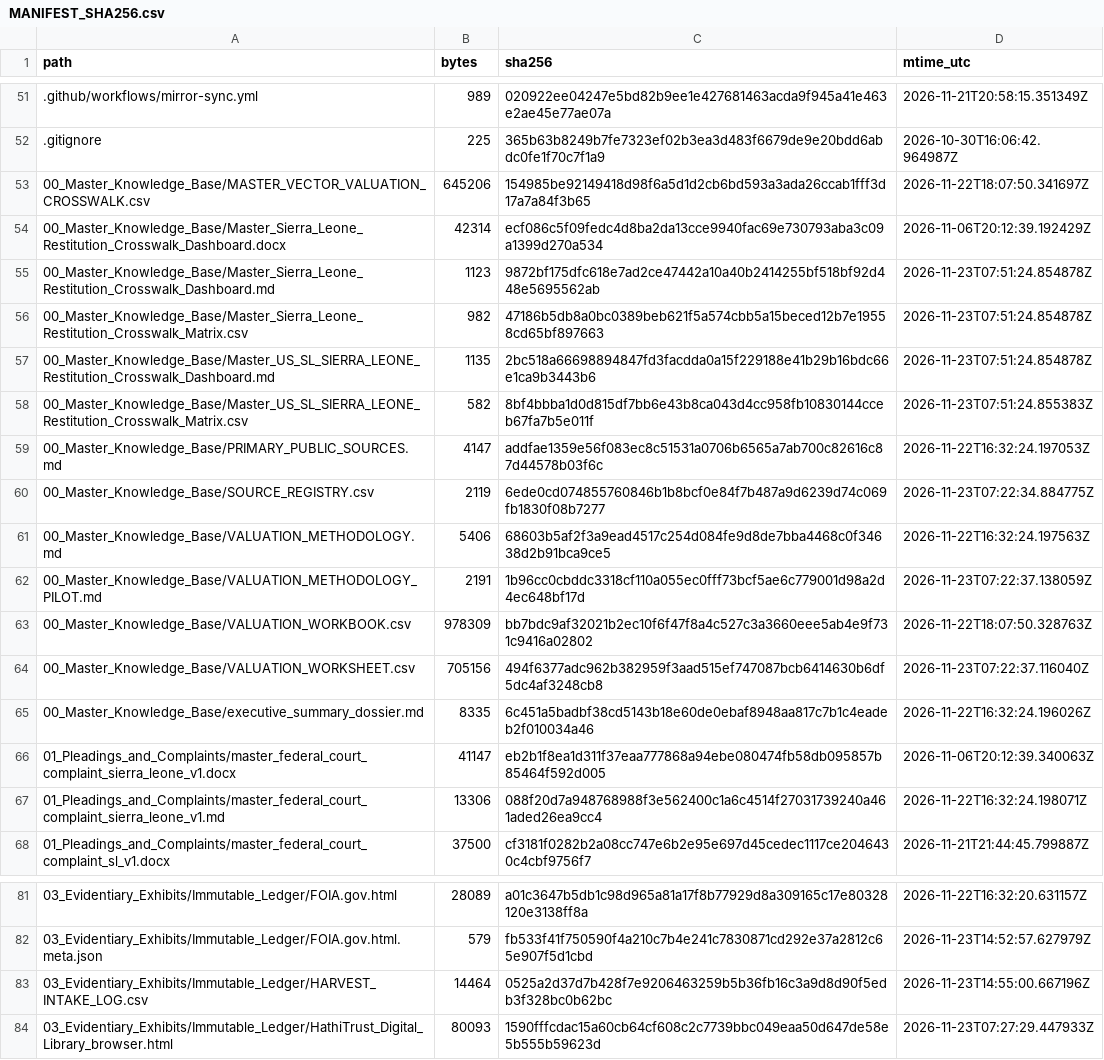
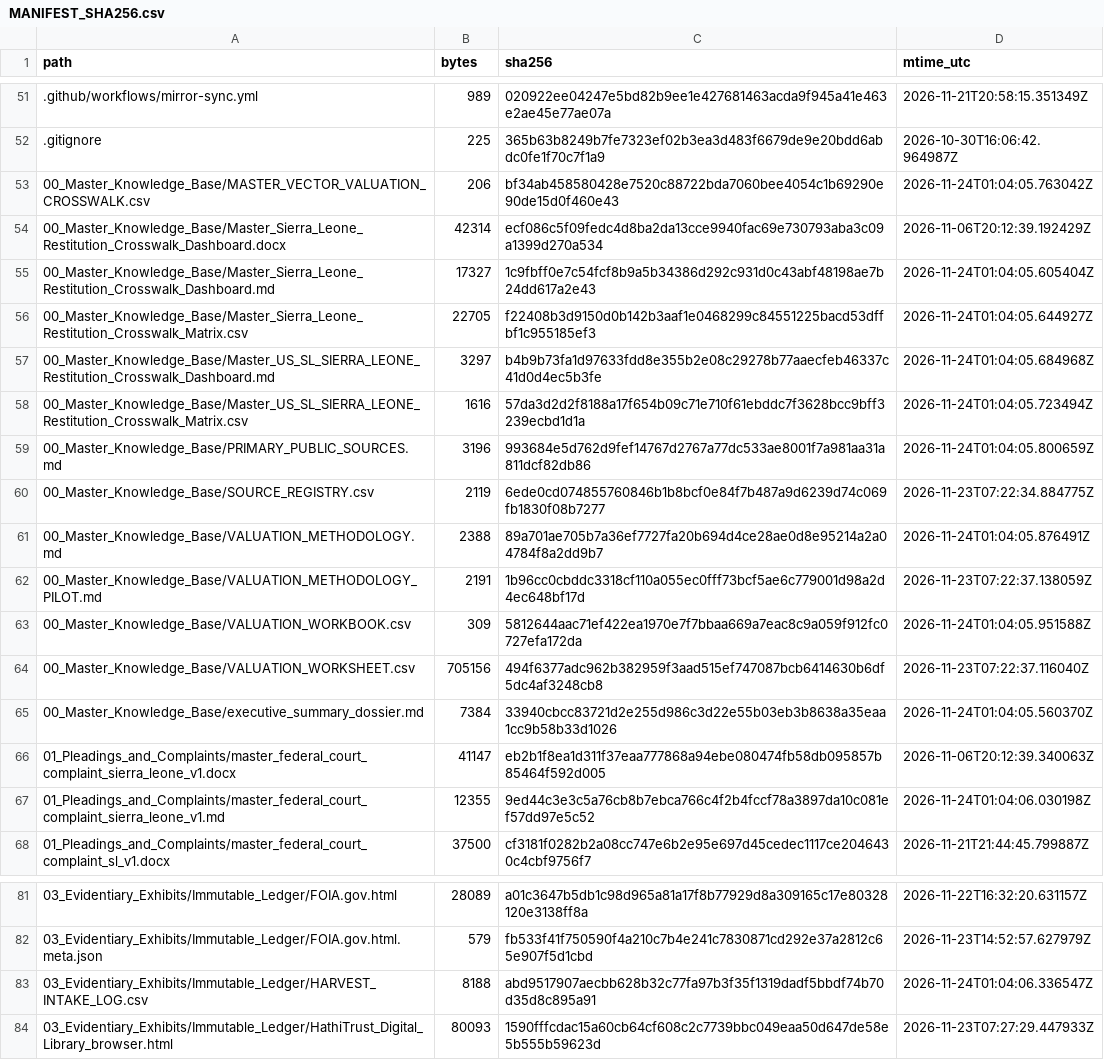
Before and after one commit to GlobalRestitutionAlliance/africa-us-sl-sierra-leone-master-litigation, a CSV file: 99_Archives_and_Manifests/MANIFEST_SHA256.csv, drawn as a sheet; only a part is shown, gaps mark what is left out; the diff covers the shown part only.

```diff
--- a/99_Archives_and_Manifests/MANIFEST_SHA256.csv
+++ b/99_Archives_and_Manifests/MANIFEST_SHA256.csv
@@ -52,17 +52,17 @@ path,bytes,sha256,mtime_utc
 .gitignore,225,365b63b8249b7fe7323ef02b3ea3d483f6679de9e20bdd6abdc0fe1f70c7f1a9,2026-10-30T16:06:42.964987Z
-00_Master_Knowledge_Base/MASTER_VECTOR_VALUATION_CROSSWALK.csv,645206,154985be92149418d98f6a5d1d2cb6bd593a3ada26ccab1fff3d17a7a84f3b65,2026-11-22T18:07:50.341697Z
+00_Master_Knowledge_Base/MASTER_VECTOR_VALUATION_CROSSWALK.csv,206,bf34ab458580428e7520c88722bda7060bee4054c1b69290e90de15d0f460e43,2026-11-24T01:04:05.763042Z
 00_Master_Knowledge_Base/Master_Sierra_Leone_Restitution_Crosswalk_Dashboard.docx,42314,ecf086c5f09fedc4d8ba2da13cce9940fac69e730793aba3c09a1399d270a534,2026-11-06T20:12:39.192429Z
-00_Master_Knowledge_Base/Master_Sierra_Leone_Restitution_Crosswalk_Dashboard.md,1123,9872bf175dfc618e7ad2ce47442a10a40b2414255bf518bf92d448e5695562ab,2026-11-23T07:51:24.854878Z
-00_Master_Knowledge_Base/Master_Sierra_Leone_Restitution_Crosswalk_Matrix.csv,982,47186b5db8a0bc0389beb621f5a574cbb5a15beced12b7e19558cd65bf897663,2026-11-23T07:51:24.854878Z
-00_Master_Knowledge_Base/Master_US_SL_SIERRA_LEONE_Restitution_Crosswalk_Dashboard.md,1135,2bc518a66698894847fd3facdda0a15f229188e41b29b16bdc66e1ca9b3443b6,2026-11-23T07:51:24.854878Z
-00_Master_Knowledge_Base/Master_US_SL_SIERRA_LEONE_Restitution_Crosswalk_Matrix.csv,582,8bf4bbba1d0d815df7bb6e43b8ca043d4cc958fb10830144cceb67fa7b5e011f,2026-11-23T07:51:24.855383Z
-00_Master_Knowledge_Base/PRIMARY_PUBLIC_SOURCES.md,4147,addfae1359e56f083ec8c51531a0706b6565a7ab700c82616c87d44578b03f6c,2026-11-22T16:32:24.197053Z
+00_Master_Knowledge_Base/Master_Sierra_Leone_Restitution_Crosswalk_Dashboard.md,17327,1c9fbff0e7c54fcf8b9a5b34386d292c931d0c43abf48198ae7b24dd617a2e43,2026-11-24T01:04:05.605404Z
+00_Master_Knowledge_Base/Master_Sierra_Leone_Restitution_Crosswalk_Matrix.csv,22705,f22408b3d9150d0b142b3aaf1e0468299c84551225bacd53dffbf1c955185ef3,2026-11-24T01:04:05.644927Z
+00_Master_Knowledge_Base/Master_US_SL_SIERRA_LEONE_Restitution_Crosswalk_Dashboard.md,3297,b4b9b73fa1d97633fdd8e355b2e08c29278b77aaecfeb46337c41d0d4ec5b3fe,2026-11-24T01:04:05.684968Z
+00_Master_Knowledge_Base/Master_US_SL_SIERRA_LEONE_Restitution_Crosswalk_Matrix.csv,1616,57da3d2d2f8188a17f654b09c71e710f61ebddc7f3628bcc9bff3239ecbd1d1a,2026-11-24T01:04:05.723494Z
+00_Master_Knowledge_Base/PRIMARY_PUBLIC_SOURCES.md,3196,993684e5d762d9fef14767d2767a77dc533ae8001f7a981aa31a811dcf82db86,2026-11-24T01:04:05.800659Z
 00_Master_Knowledge_Base/SOURCE_REGISTRY.csv,2119,6ede0cd074855760846b1b8bcf0e84f7b487a9d6239d74c069fb1830f08b7277,2026-11-23T07:22:34.884775Z
-00_Master_Knowledge_Base/VALUATION_METHODOLOGY.md,5406,68603b5af2f3a9ead4517c254d084fe9d8de7bba4468c0f34638d2b91bca9ce5,2026-11-22T16:32:24.197563Z
+00_Master_Knowledge_Base/VALUATION_METHODOLOGY.md,2388,89a701ae705b7a36ef7727fa20b694d4ce28ae0d8e95214a2a04784f8a2dd9b7,2026-11-24T01:04:05.876491Z
 00_Master_Knowledge_Base/VALUATION_METHODOLOGY_PILOT.md,2191,1b96cc0cbddc3318cf110a055ec0fff73bcf5ae6c779001d98a2d4ec648bf17d,2026-11-23T07:22:37.138059Z
-00_Master_Knowledge_Base/VALUATION_WORKBOOK.csv,978309,bb7bdc9af32021b2ec10f6f47f8a4c527c3a3660eee5ab4e9f731c9416a02802,2026-11-22T18:07:50.328763Z
+00_Master_Knowledge_Base/VALUATION_WORKBOOK.csv,309,5812644aac71ef422ea1970e7f7bbaa669a7eac8c9a059f912fc0727efa172da,2026-11-24T01:04:05.951588Z
 00_Master_Knowledge_Base/VALUATION_WORKSHEET.csv,705156,494f6377adc962b382959f3aad515ef747087bcb6414630b6df5dc4af3248cb8,2026-11-23T07:22:37.116040Z
-00_Master_Knowledge_Base/executive_summary_dossier.md,8335,6c451a5badbf38cd5143b18e60de0ebaf8948aa817c7b1c4eadeb2f010034a46,2026-11-22T16:32:24.196026Z
+00_Master_Knowledge_Base/executive_summary_dossier.md,7384,33940cbcc83721d2e255d986c3d22e55b03eb3b8638a35eaa1cc9b58b33d1026,2026-11-24T01:04:05.560370Z
 01_Pleadings_and_Complaints/master_federal_court_complaint_sierra_leone_v1.docx,41147,eb2b1f8ea1d311f37eaa777868a94ebe080474fb58db095857b85464f592d005,2026-11-06T20:12:39.340063Z
-01_Pleadings_and_Complaints/master_federal_court_complaint_sierra_leone_v1.md,13306,088f20d7a948768988f3e562400c1a6c4514f27031739240a461aded26ea9cc4,2026-11-22T16:32:24.198071Z
+01_Pleadings_and_Complaints/master_federal_court_complaint_sierra_leone_v1.md,12355,9ed44c3e3c5a76cb8b7ebca766c4f2b4fccf78a3897da10c081ef57dd97e5c52,2026-11-24T01:04:06.030198Z
 01_Pleadings_and_Complaints/master_federal_court_complaint_sl_v1.docx,37500,cf3181f0282b2a08cc747e6b2e95e697d45cedec1117ce2046430c4cbf9756f7,2026-11-21T21:44:45.799887Z
@@ -82,3 +82,3 @@ path,bytes,sha256,mtime_utc
 03_Evidentiary_Exhibits/Immutable_Ledger/FOIA.gov.html.meta.json,579,fb533f41f750590f4a210c7b4e241c7830871cd292e37a2812c65e907f5d1cbd,2026-11-23T14:52:57.627979Z
-03_Evidentiary_Exhibits/Immutable_Ledger/HARVEST_INTAKE_LOG.csv,14464,0525a2d37d7b428f7e9206463259b5b36fb16c3a9d8d90f5edb3f328bc0b62bc,2026-11-23T14:55:00.667196Z
+03_Evidentiary_Exhibits/Immutable_Ledger/HARVEST_INTAKE_LOG.csv,8188,abd9517907aecbb628b32c77fa97b3f35f1319dadf5bbdf74b70d35d8c895a91,2026-11-24T01:04:06.336547Z
 03_Evidentiary_Exhibits/Immutable_Ledger/HathiTrust_Digital_Library_browser.html,80093,1590fffcdac15a60cb64cf608c2c7739bbc049eaa50d647de58e5b555b59623d,2026-11-23T07:27:29.447933Z
```
Also changed, not shown: 63 edited cells elsewhere in this file, 00_Master_Knowledge_Base/Master_US_SL_SIERRA_LEONE_Restitution_Crosswalk_Matrix.csv, 99_Archives_and_Manifests/pre_bolster_backup/Master_US_SL_SIERRA_LEONE_Restitution_Crosswalk_Matrix.csv, 30 other files.
